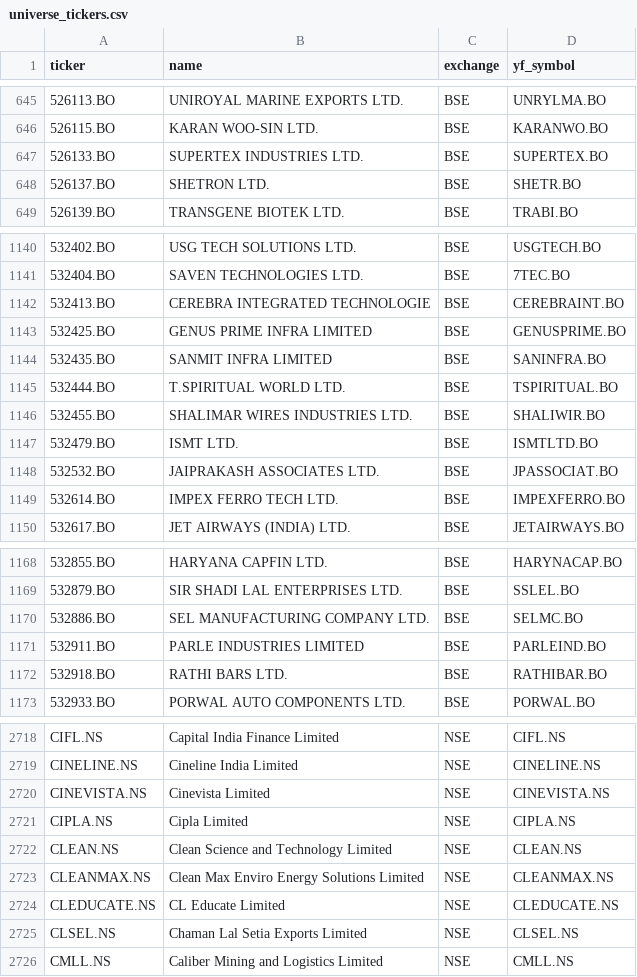
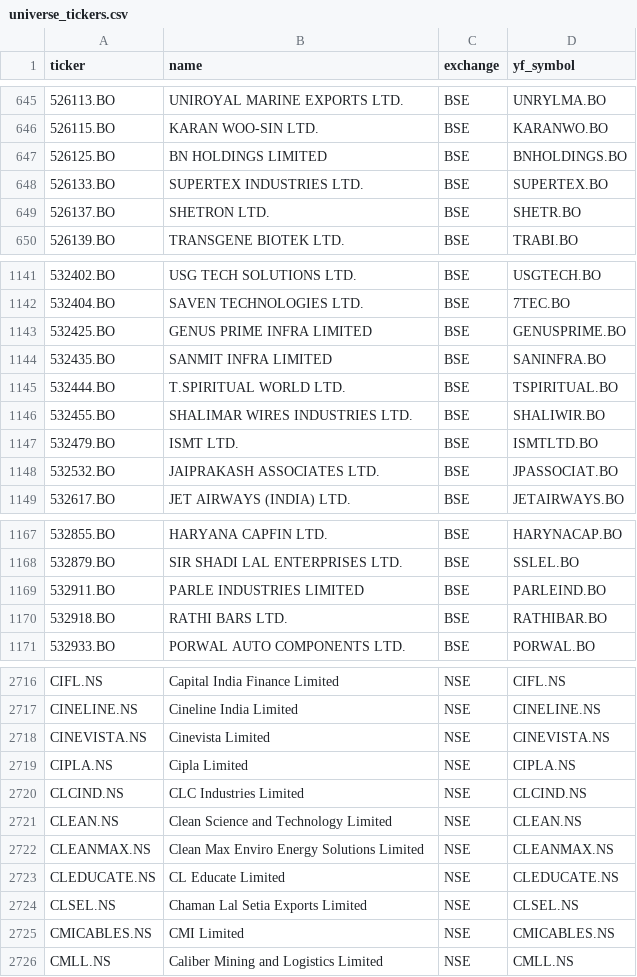
Before and after one commit to Shivam1kedia/Koredent, a CSV file: universe_tickers.csv, drawn as a sheet; only a part is shown, gaps mark what is left out; the diff covers the shown part only.

```diff
--- a/universe_tickers.csv
+++ b/universe_tickers.csv
@@ -646,2 +646,3 @@ ticker,name,exchange,yf_symbol
 526115.BO,KARAN WOO-SIN LTD.,BSE,KARANWO.BO
+526125.BO,BN HOLDINGS LIMITED,BSE,BNHOLDINGS.BO
 526133.BO,SUPERTEX INDUSTRIES LTD.,BSE,SUPERTEX.BO
@@ -1141,3 +1142,2 @@ ticker,name,exchange,yf_symbol
 532404.BO,SAVEN TECHNOLOGIES LTD.,BSE,7TEC.BO
-532413.BO,CEREBRA INTEGRATED TECHNOLOGIE,BSE,CEREBRAINT.BO
 532425.BO,GENUS PRIME INFRA LIMITED,BSE,GENUSPRIME.BO
@@ -1148,3 +1148,2 @@ ticker,name,exchange,yf_symbol
 532532.BO,JAIPRAKASH ASSOCIATES LTD.,BSE,JPASSOCIAT.BO
-532614.BO,IMPEX FERRO TECH LTD.,BSE,IMPEXFERRO.BO
 532617.BO,JET AIRWAYS (INDIA) LTD.,BSE,JETAIRWAYS.BO
@@ -1169,3 +1168,2 @@ ticker,name,exchange,yf_symbol
 532879.BO,SIR SHADI LAL ENTERPRISES LTD.,BSE,SSLEL.BO
-532886.BO,SEL MANUFACTURING COMPANY LTD.,BSE,SELMC.BO
 532911.BO,PARLE INDUSTRIES LIMITED,BSE,PARLEIND.BO
@@ -2721,2 +2719,3 @@ CINEVISTA.NS,Cinevista Limited,NSE,CINEVISTA.NS
 CIPLA.NS,Cipla Limited,NSE,CIPLA.NS
+CLCIND.NS,CLC Industries Limited,NSE,CLCIND.NS
 CLEAN.NS,Clean Science and Technology Limited,NSE,CLEAN.NS
@@ -2725,2 +2724,3 @@ CLEDUCATE.NS,CL Educate Limited,NSE,CLEDUCATE.NS
 CLSEL.NS,Chaman Lal Setia Exports Limited,NSE,CLSEL.NS
+CMICABLES.NS,CMI Limited,NSE,CMICABLES.NS
 CMLL.NS,Caliber Mining and Logistics Limited,NSE,CMLL.NS
```
Also changed, not shown: 10 added rows and 3 removed rows elsewhere in this file, nse_tickers_lastgood.csv, 2 other files.
